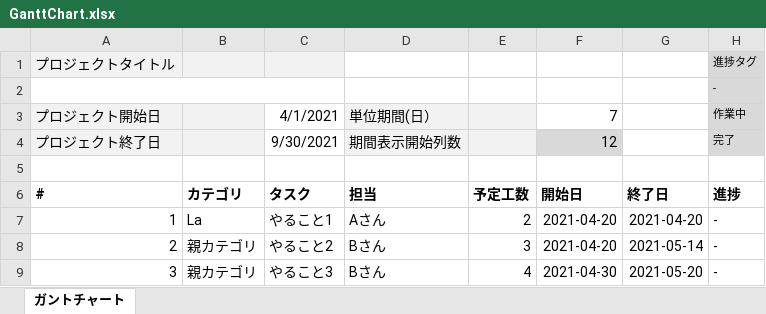
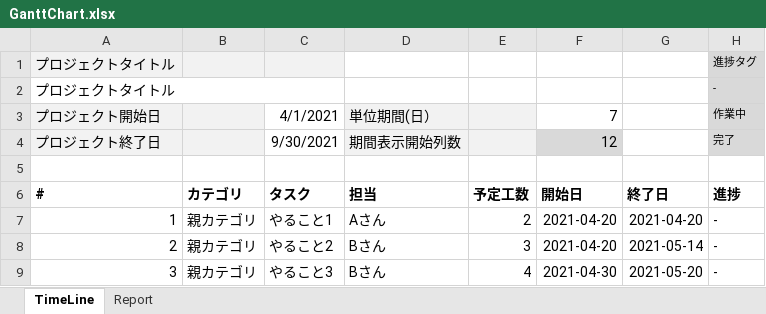
Before and after one commit to the6th/Excel-GanttChart, an Excel workbook: GanttChart.xlsx, sheet TimeLine, drawn as a sheet; only a part is shown; values as stored, in another font and other column widths than the file's, no borders; conditional formats not drawn; the diff names each change by its address in the sheet, - before the commit and + after, or states it on an @@ line.

Commit message:
small fix

```diff
--- a/GanttChart.xlsx (sheet TimeLine)
+++ b/GanttChart.xlsx (sheet TimeLine)
-sheet tab: ガントチャート
+sheet tab: TimeLine
+sheet tab: Report
-A2 (プロジェクトタイトル): (empty)
+A2 (プロジェクトタイトル): プロジェクトタイトル
-B7: La
+B7: 親カテゴリ
```
